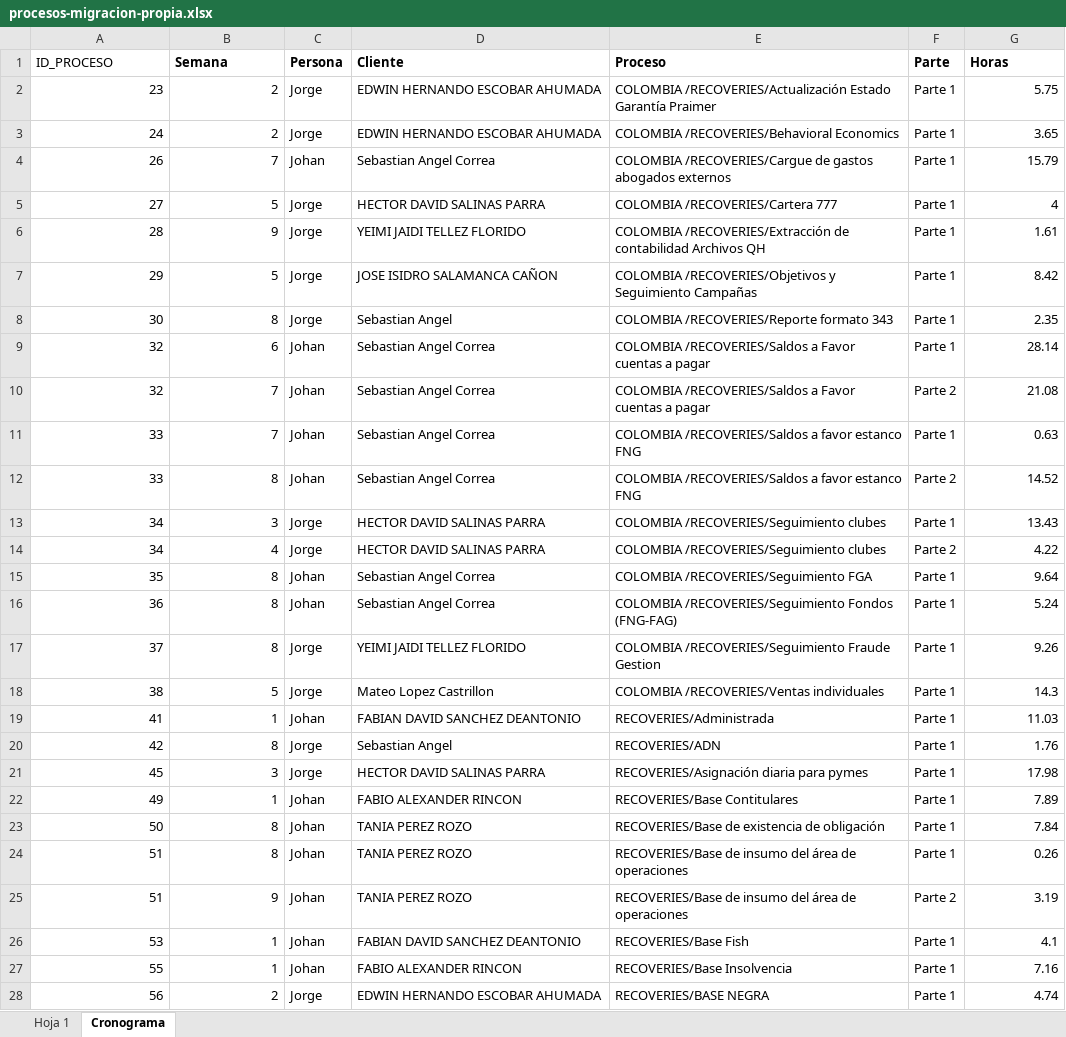
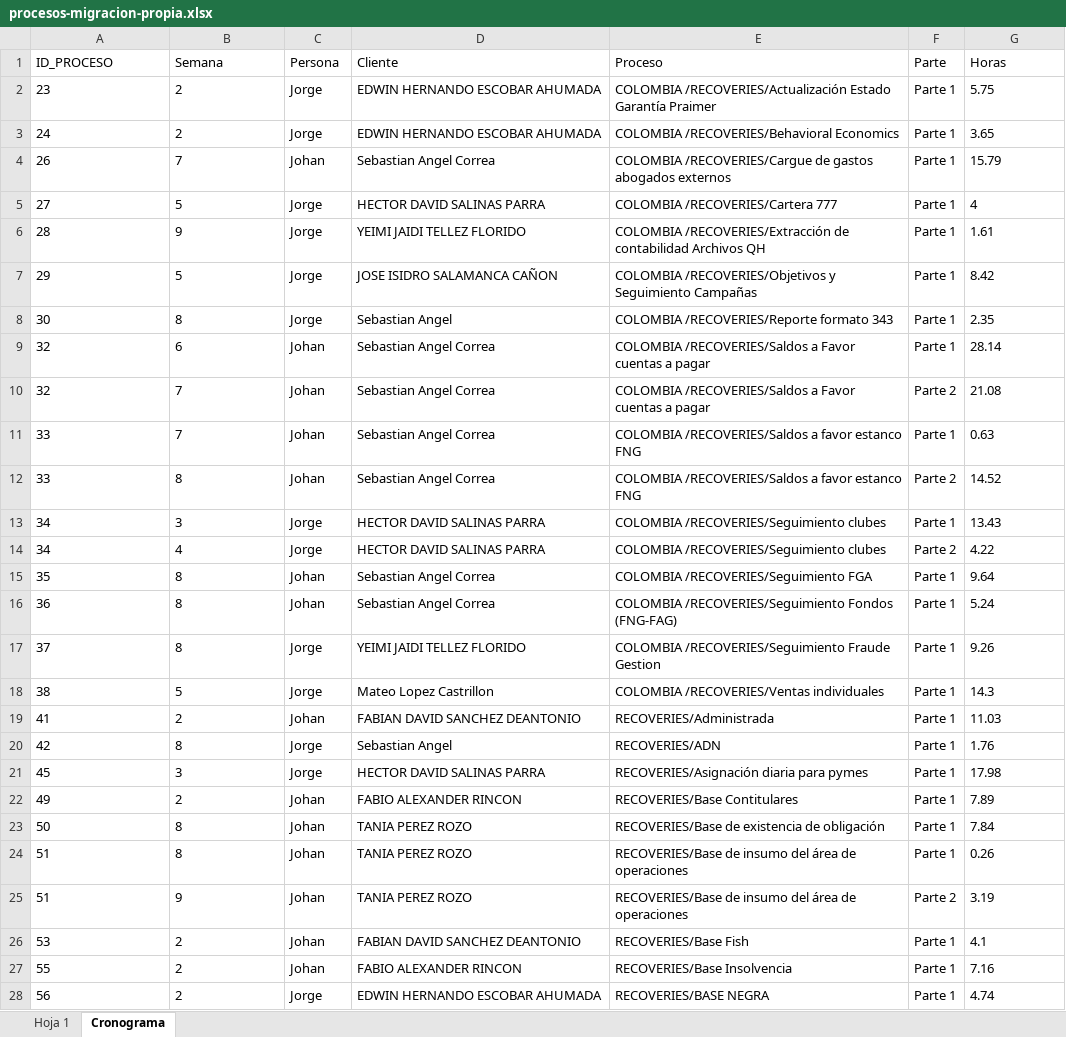
Before and after one commit to sebastianokt/BBVA_Reporting, an Excel workbook: assets/data/procesos-migracion-propia.xlsx, sheet Cronograma, drawn as a sheet; only a part is shown; values as stored, in another font and other column widths than the file's, no borders; the diff covers the shown part only; the diff names each change by its address in the sheet, - before the commit and + after, or states it on an @@ line.

Commit message:
excel

```diff
--- a/assets/data/procesos-migracion-propia.xlsx (sheet Cronograma)
+++ b/assets/data/procesos-migracion-propia.xlsx (sheet Cronograma)
-B1:G1 bold: on
+B1:G1 bold: off
-A2:B18 alignment: right
+A2:B18 alignment: left
-G2:G28 alignment: right
+G2:G28 alignment: left
-A19 alignment: right
+A19 alignment: left
-B19 (Semana): 1
+B19 (Semana): 2
-A20:B21 alignment: right
+A20:B21 alignment: left
-A22 alignment: right
+A22 alignment: left
-B22 (Semana): 1
+B22 (Semana): 2
-A23:B25 alignment: right
+A23:B25 alignment: left
-A26:A27 alignment: right
+A26:A27 alignment: left
-B26:B27 (Semana): 1
+B26:B27 (Semana): 2
-A28:B28 alignment: right
+A28:B28 alignment: left
```
Also changed, not shown: 3 edited cells and cell formats elsewhere in this sheet, sheet Hoja 1, 1 other file.
